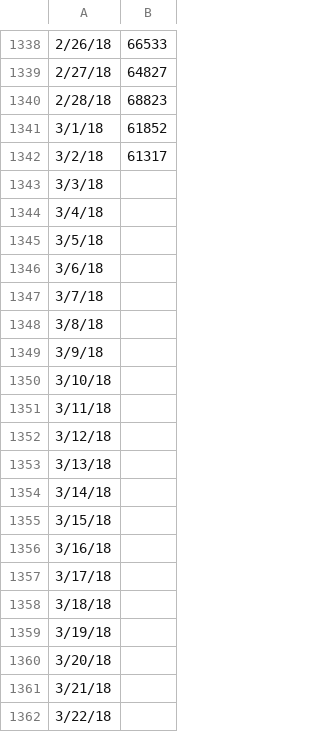
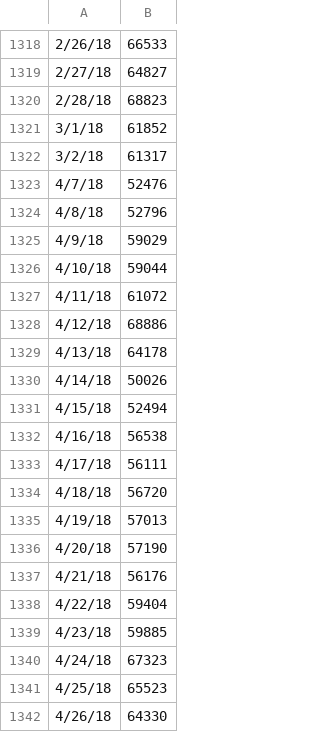
Before and after one commit to JackDHughes/On-the-Dynamics-of-Bitcoin-in-Relation-to-Social-and-Economic-Indicators, a CSV file: data/filtered/tweets.csv, drawn as a sheet; only a part is shown, gaps mark what is left out; the shorter side is filled out with more unchanged rows; the diff covers the shown part only; the diff names each change by its address in the sheet, - before the commit and + after, or states it on an @@ line.

```diff
--- a/data/filtered/tweets.csv
+++ b/data/filtered/tweets.csv
-row 1343: 3/3/18
-row 1344: 3/4/18
-row 1345: 3/5/18
-row 1346: 3/6/18
-row 1347: 3/7/18
-row 1348: 3/8/18
-row 1349: 3/9/18
-row 1350: 3/10/18
-row 1351: 3/11/18
-row 1352: 3/12/18
-row 1353: 3/13/18
-row 1354: 3/14/18
-row 1355: 3/15/18
-row 1356: 3/16/18
-row 1357: 3/17/18
-row 1358: 3/18/18
-row 1359: 3/19/18
-row 1360: 3/20/18
-row 1361: 3/21/18
-row 1362: 3/22/18
```
Also changed, not shown: 44 removed rows elsewhere in this file, 11 other files.
